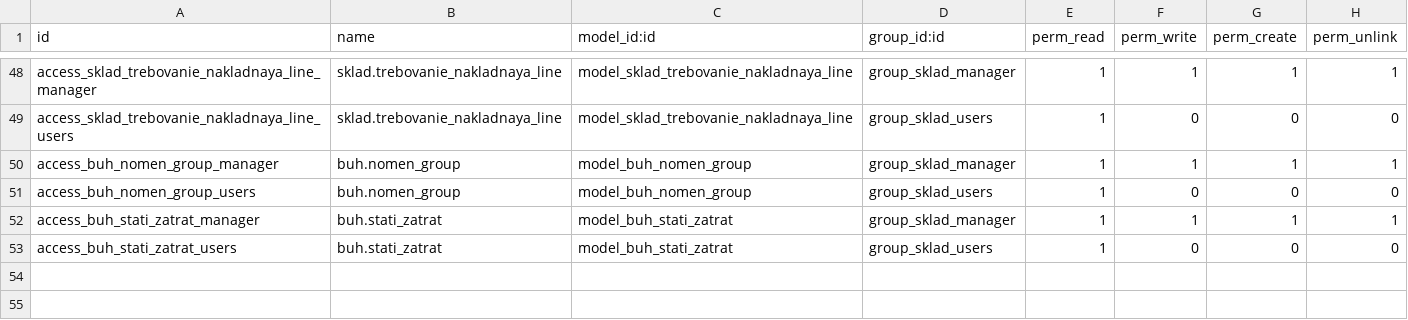
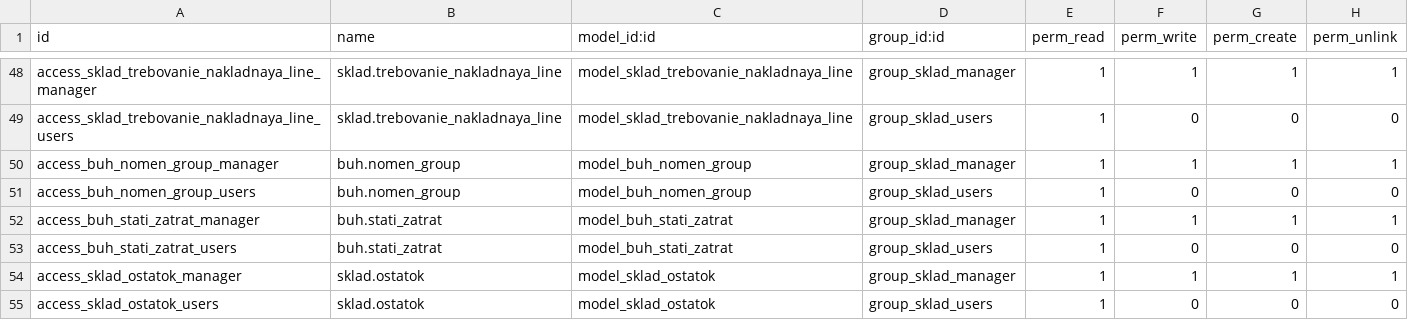
Before and after one commit to savrasovmisha/odoo-selhoz, a CSV file: addons/sklad/security/ir.model.access.csv, drawn as a sheet; only a part is shown, gaps mark what is left out.

```diff
--- a/addons/sklad/security/ir.model.access.csv
+++ b/addons/sklad/security/ir.model.access.csv
@@ -53 +53,3 @@ access_buh_stati_zatrat_manager,buh.stati_zatrat,model_buh_stati_zatrat,group_sk
 access_buh_stati_zatrat_users,buh.stati_zatrat,model_buh_stati_zatrat,group_sklad_users,1,0,0,0
+access_sklad_ostatok_manager,sklad.ostatok,model_sklad_ostatok,group_sklad_manager,1,1,1,1
+access_sklad_ostatok_users,sklad.ostatok,model_sklad_ostatok,group_sklad_users,1,0,0,0
```
Also changed, not shown: 8 other files.
